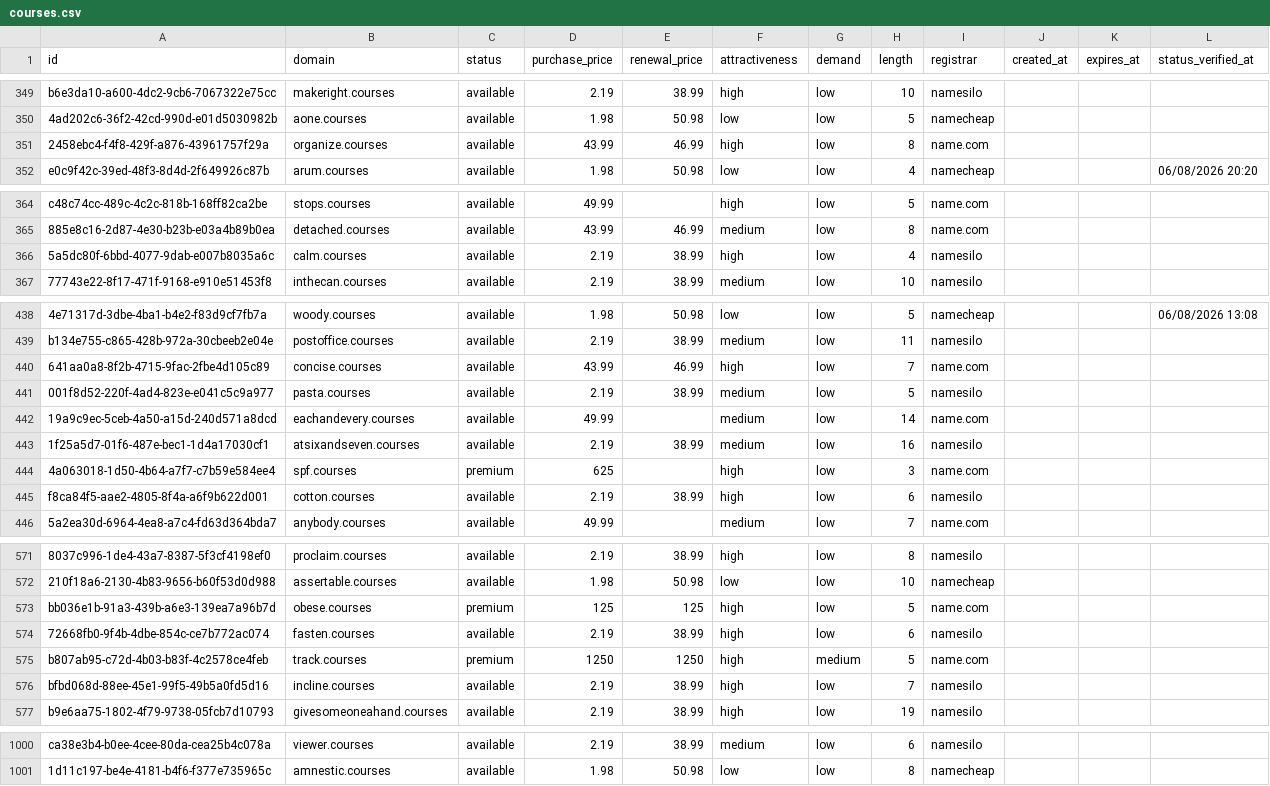
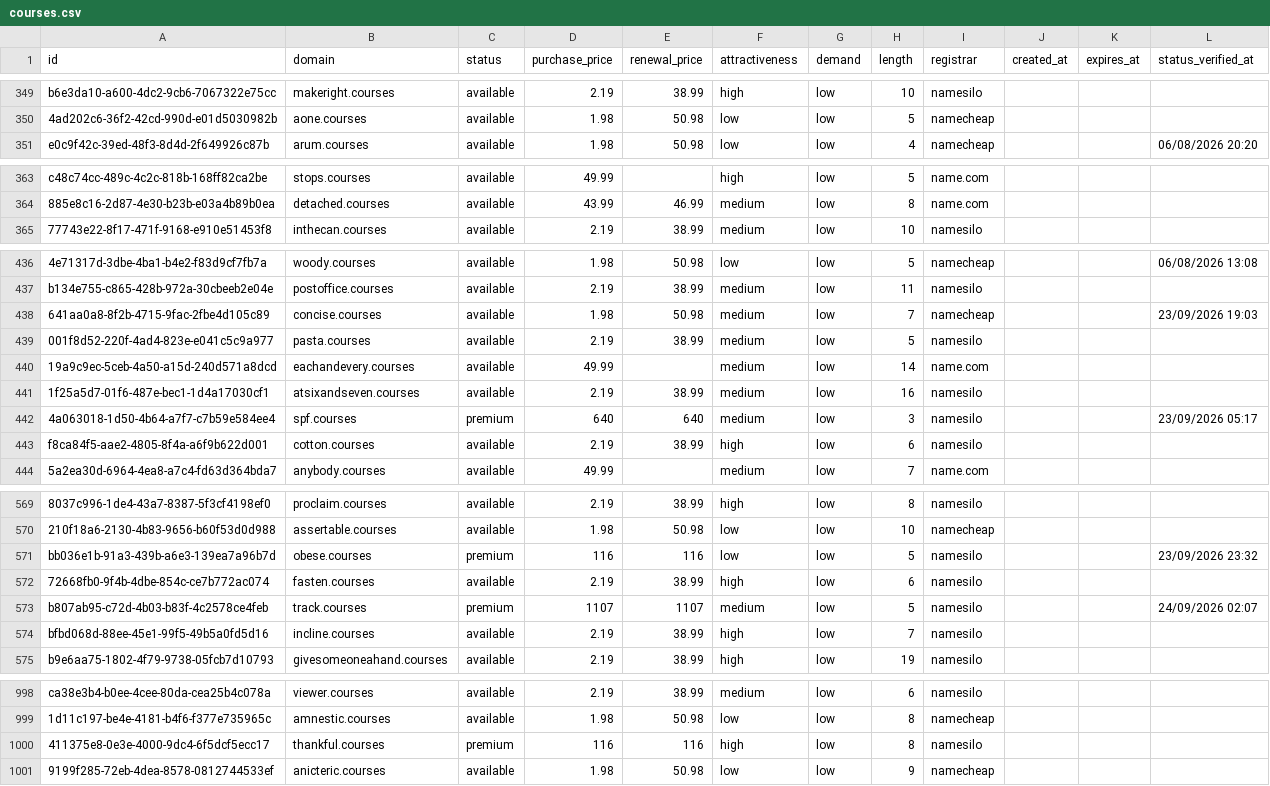
Before and after one commit to UniqueDomains/courses-oneword-domains, a CSV file: courses.csv, drawn as a sheet; only a part is shown, gaps mark what is left out; removed rows and columns are numbered as before the commit, all else as after; the diff covers the shown part only; the diff names each change by its address in the sheet, - before the commit and + after, or states it on an @@ line.

Commit message:
Domains update

```diff
--- a/courses.csv
+++ b/courses.csv
-row 351: 2458ebc4-f4f8-429f-a876-43961757f29a | organize.courses | available | 43.99 | 46.99 | high | low | 8 | name.com
-row 366: 5a5dc80f-6bbd-4077-9dab-e007b8035a6c | calm.courses | available | 2.19 | 38.99 | high | low | 4 | namesilo
-D438 (purchase_price): 43.99
+D438 (purchase_price): 1.98
-E438 (renewal_price): 46.99
+E438 (renewal_price): 50.98
-F438 (attractiveness): high
+F438 (attractiveness): medium
-I438 (registrar): name.com
+I438 (registrar): namecheap
-L438 (status_verified_at): (empty)
+L438 (status_verified_at): 23/09/2026 19:03
-D442 (purchase_price): 625
+D442 (purchase_price): 640
-E442 (renewal_price): (empty)
+E442 (renewal_price): 640
-F442 (attractiveness): high
+F442 (attractiveness): medium
-I442 (registrar): name.com
+I442 (registrar): namesilo
-L442 (status_verified_at): (empty)
+L442 (status_verified_at): 23/09/2026 05:17
-D571 (purchase_price): 125
+D571 (purchase_price): 116
-E571 (renewal_price): 125
+E571 (renewal_price): 116
-F571 (attractiveness): high
+F571 (attractiveness): low
-I571 (registrar): name.com
+I571 (registrar): namesilo
-L571 (status_verified_at): (empty)
+L571 (status_verified_at): 23/09/2026 23:32
-D573 (purchase_price): 1250
+D573 (purchase_price): 1107
-E573 (renewal_price): 1250
+E573 (renewal_price): 1107
-F573 (attractiveness): high
+F573 (attractiveness): medium
-G573 (demand): medium
+G573 (demand): low
-I573 (registrar): name.com
+I573 (registrar): namesilo
-L573 (status_verified_at): (empty)
+L573 (status_verified_at): 24/09/2026 02:07
+row 1000: 411375e8-0e3e-4000-9dc4-6f5dcf5ecc17 | thankful.courses | premium | 116 | 116 | high | low | 8 | namesilo
+row 1001: 9199f285-72eb-4dea-8578-0812744533ef | anicteric.courses | available | 1.98 | 50.98 | low | low | 9 | namecheap
```
Also changed, not shown: 128 edited cells elsewhere in this file, 4 other files.
